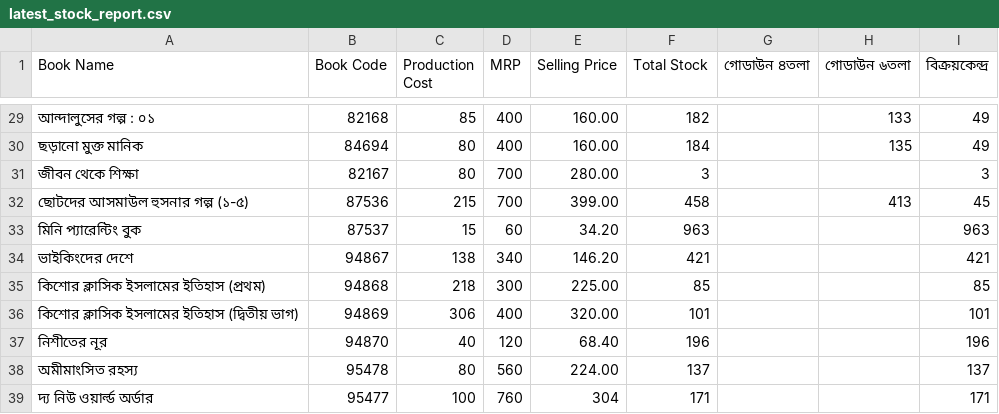
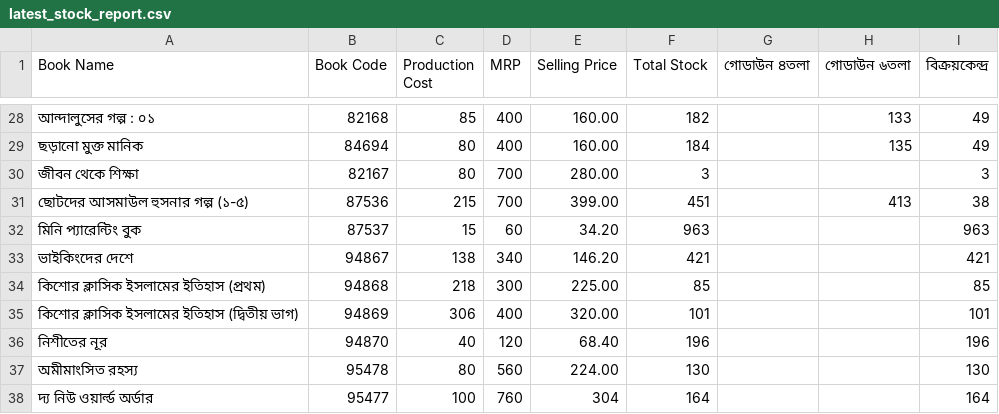
Before and after one commit to mwhzz/tarunno-prokashon-bookshop, a CSV file: data/latest_stock_report.csv, drawn as a sheet; only a part is shown, gaps mark what is left out; the diff covers the shown part only.

```diff
--- a/data/latest_stock_report.csv
+++ b/data/latest_stock_report.csv
@@ -31,3 +30,3 @@
 "জীবন থেকে শিক্ষা","82167","80","700","280.00","3","","","3"
-"ছোটদের আসমাউল হুসনার গল্প (১-৫)","87536","215","700","399.00","458","","413","45"
+"ছোটদের আসমাউল হুসনার গল্প (১-৫)","87536","215","700","399.00","451","","413","38"
 "মিনি প্যারেন্টিং বুক","87537","15","60","34.20","963","","","963"
@@ -37,3 +36,3 @@
 "নিশীতের নূর","94870","40","120","68.40","196","","","196"
-"অমীমাংসিত রহস্য","95478","80","560","224.00","137","","","137"
-"দ্য নিউ ওয়ার্ল্ড অর্ডার","95477","100","760","304","171","","","171"
+"অমীমাংসিত রহস্য","95478","80","560","224.00","130","","","130"
+"দ্য নিউ ওয়ার্ল্ড অর্ডার","95477","100","760","304","164","","","164"
```
Also changed, not shown: 1 removed row and 26 edited cells elsewhere in this file.
